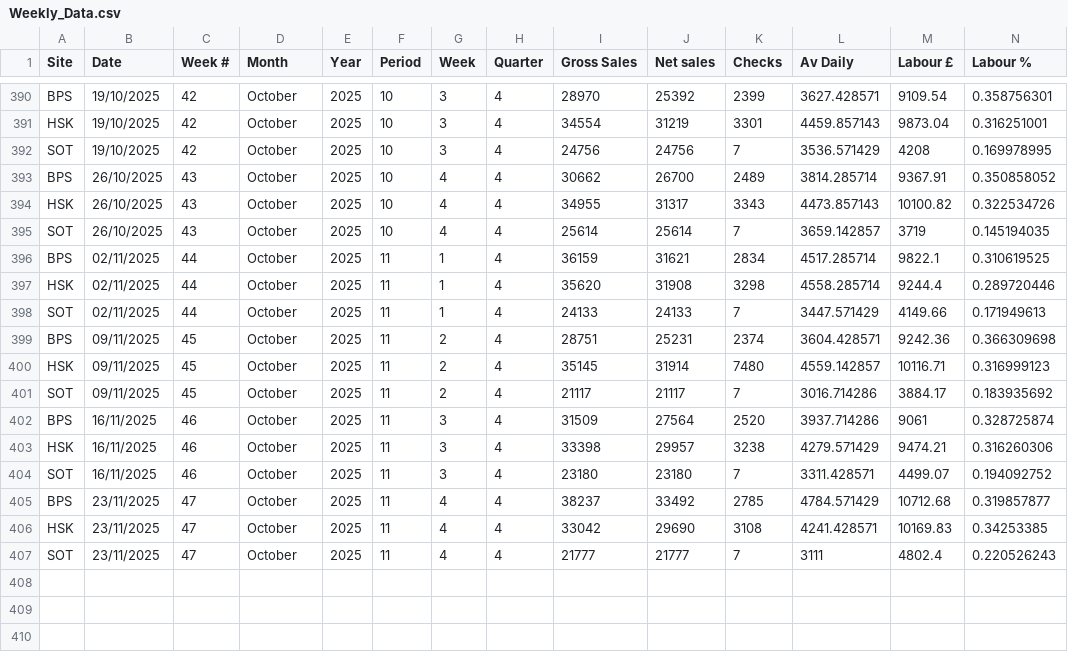
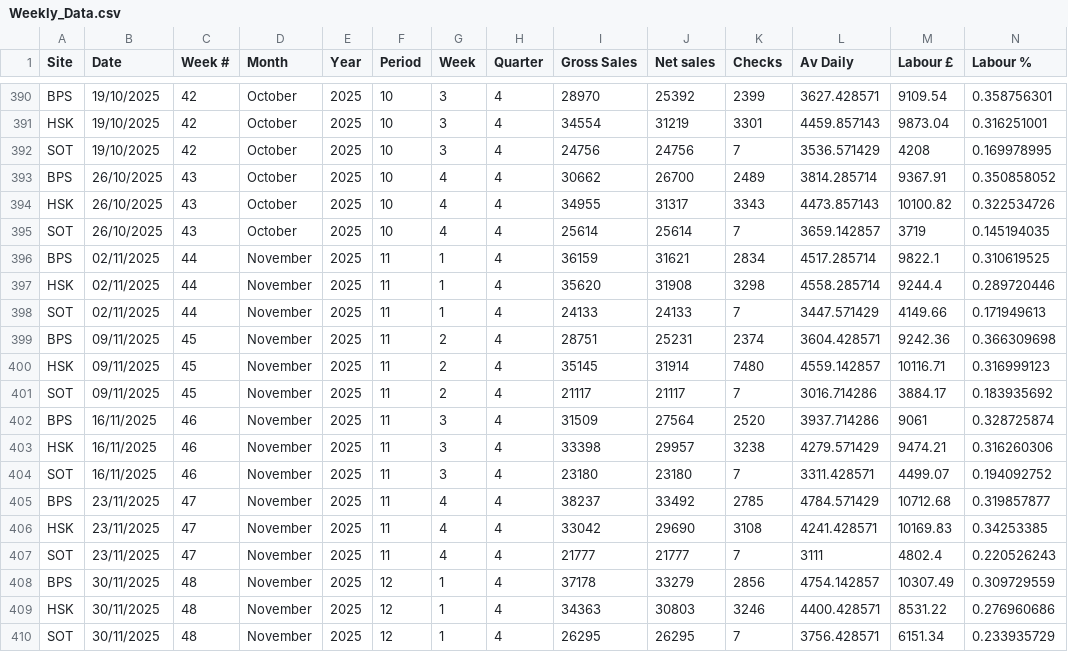
Before and after one commit to Edallsopp/test5, a CSV file: src/data/Weekly_Data.csv, drawn as a sheet; only a part is shown, gaps mark what is left out; rows hold the shown columns only; the diff names each change by its address in the sheet, - before the commit and + after, or states it on an @@ line.

Commit message:
20251130

```diff
--- a/src/data/Weekly_Data.csv
+++ b/src/data/Weekly_Data.csv
-D396:D407 (Month): October
+D396:D407 (Month): November
+row 408: BPS | 30/11/2025 | 48 | November | 2025 | 12 | 1 | 4 | 37178 | 33279 | 2856 | 4754.142857 | 10307.49 | 0.309729559
+row 409: HSK | 30/11/2025 | 48 | November | 2025 | 12 | 1 | 4 | 34363 | 30803 | 3246 | 4400.428571 | 8531.22 | 0.276960686
+row 410: SOT | 30/11/2025 | 48 | November | 2025 | 12 | 1 | 4 | 26295 | 26295 | 7 | 3756.428571 | 6151.34 | 0.233935729
```
